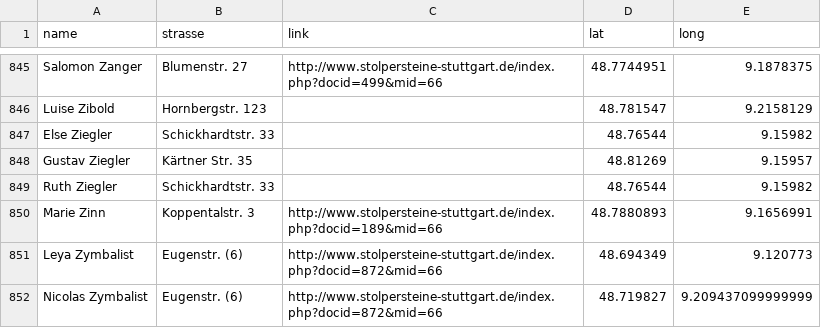
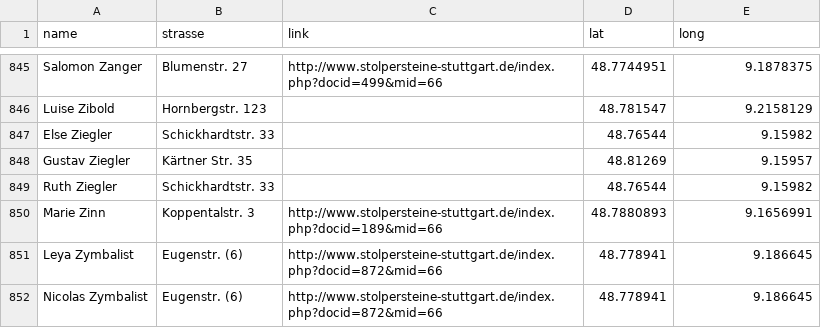
Before and after one commit to schneefisch/cag_maps, a CSV file: ressources/stolpersteine.csv, drawn as a sheet; only a part is shown, gaps mark what is left out.

Commit message:
update stolpersteine

```diff
--- a/ressources/stolpersteine.csv
+++ b/ressources/stolpersteine.csv
@@ -850,3 +850,3 @@ Ruth Ziegler,Schickhardtstr. 33,,48.76544,9.15982
 Marie Zinn,Koppentalstr. 3,http://www.stolpersteine-stuttgart.de/index.php?docid=189&mid=66,48.7880893,9.1656991
-Leya Zymbalist,Eugenstr. (6),http://www.stolpersteine-stuttgart.de/index.php?docid=872&mid=66,48.694349,9.120773
-Nicolas  Zymbalist,Eugenstr.  (6),http://www.stolpersteine-stuttgart.de/index.php?docid=872&mid=66,48.719827,9.209437099999999
+Leya Zymbalist,Eugenstr. (6),http://www.stolpersteine-stuttgart.de/index.php?docid=872&mid=66,48.778941,9.186645
+Nicolas  Zymbalist,Eugenstr.  (6),http://www.stolpersteine-stuttgart.de/index.php?docid=872&mid=66,48.778941,9.186645
```
